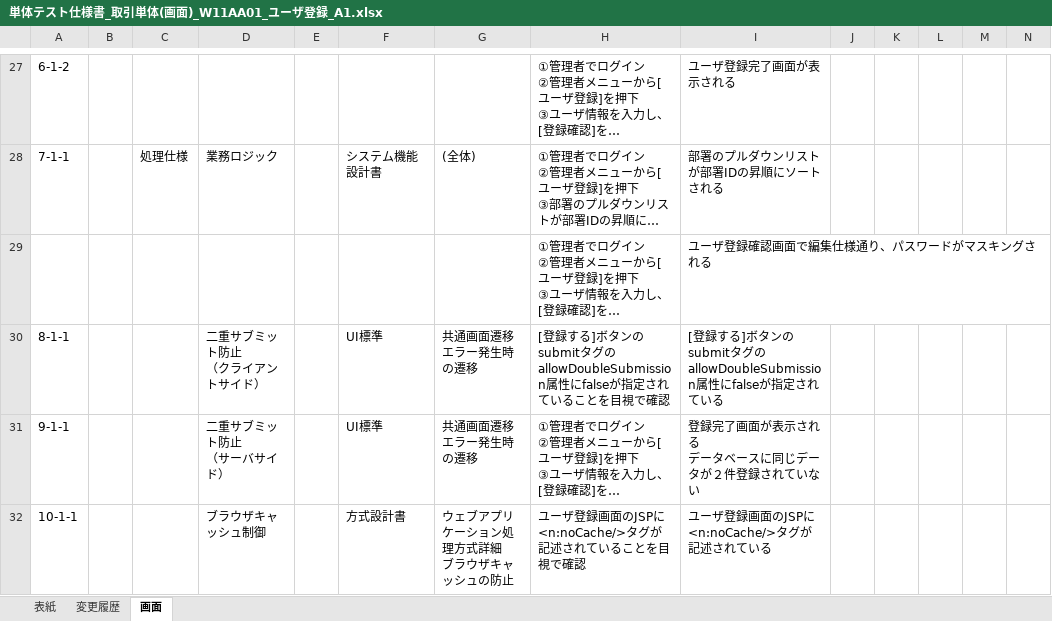
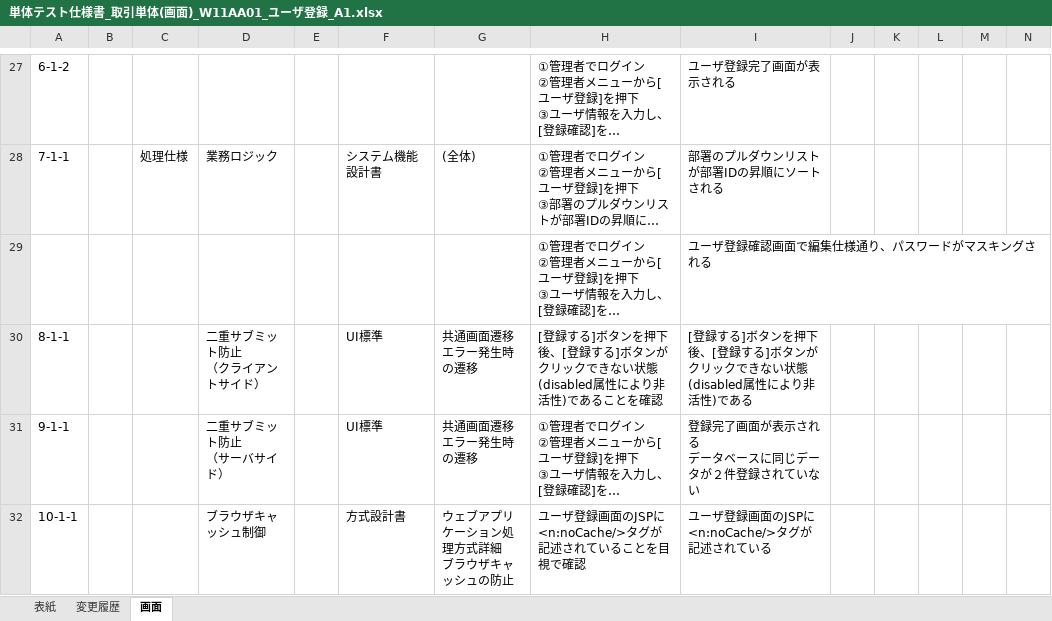
Before and after one commit to TokushigeJunya/test1, an Excel workbook: 単体テスト仕様書_取引単体(画面)_W11AA01_ユーザ登録_A1.xlsx, sheet 画面, drawn as a sheet; only a part is shown, gaps mark what is left out; long unchanged cells end in …; values as stored, in another font and other column widths than the file's, no borders; the diff names each change by its address in the sheet, - before the commit and + after, or states it on an @@ line.

Commit message:
Add files via upload

```diff
--- a/単体テスト仕様書_取引単体(画面)_W11AA01_ユーザ登録_A1.xlsx (sheet 画面)
+++ b/単体テスト仕様書_取引単体(画面)_W11AA01_ユーザ登録_A1.xlsx (sheet 画面)
-H30: …]ボタンのsubmitタグのallowDoubleSubmission属性にfalseが指定されていることを目視で確認
+H30: …]ボタンを押下後、[登録する]ボタンがクリックできない状態(disabled属性により非活性)であることを確認
-I30: …]ボタンのsubmitタグのallowDoubleSubmission属性にfalseが指定されている
+I30: …]ボタンを押下後、[登録する]ボタンがクリックできない状態(disabled属性により非活性)である
```
